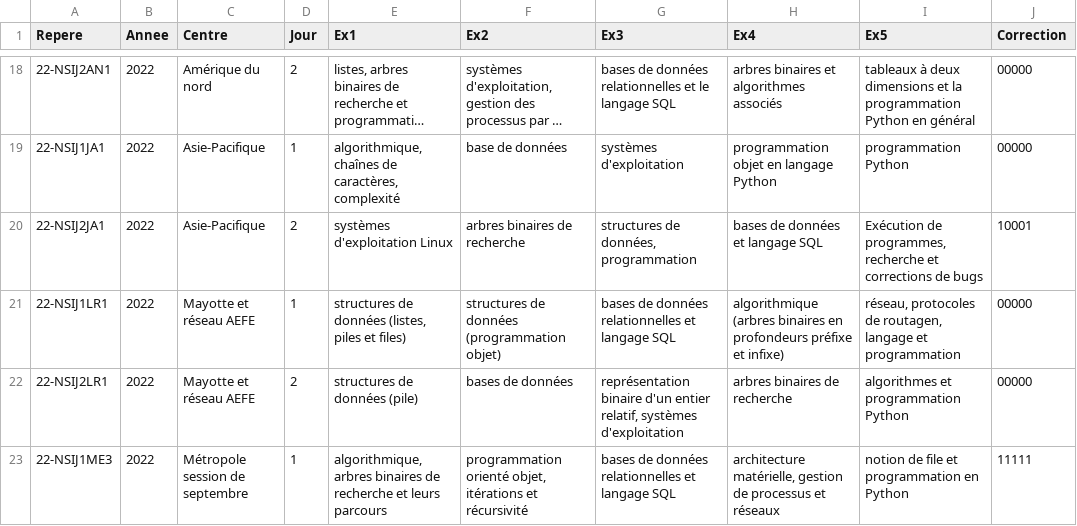
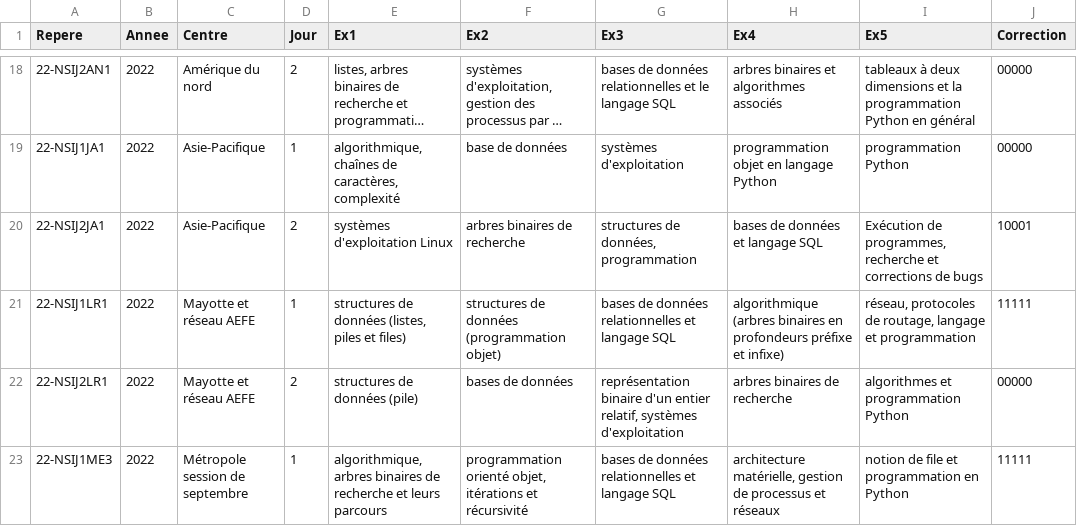
Before and after one commit to guarim/qcm-construction, a CSV file: sujet_bac.csv, drawn as a sheet; only a part is shown, gaps mark what is left out; long unchanged cells end in ….

Commit message:
Correction 22-NSIJ1LR1

```diff
--- a/sujet_bac.csv
+++ b/sujet_bac.csv
@@ -20,3 +20,3 @@ Repere;Annee;Centre;Jour;Ex1;Ex2;Ex3;Ex4;Ex5;Correction
 22-NSIJ2JA1;2022;Asie-Pacifique;2;systèmes d'exploitation Linux;arbres binaires de recherche;structures de données, programmation;bases de données et langage SQL;Exécution de programmes, recherche et corrections de bugs;10001
-22-NSIJ1LR1;2022;Mayotte et réseau AEFE;1;structures de données (listes, piles et files);structures de données (programmation objet);bases de données relationnelles et langage SQL;algorithmique (arbres binaires en profondeurs préfixe et infixe);réseau, protocoles de routagen, langage et programmation;00000
+22-NSIJ1LR1;2022;Mayotte et réseau AEFE;1;structures de données (listes, piles et files);structures de données (programmation objet);bases de données relationnelles et langage SQL;algorithmique (arbres binaires en profondeurs préfixe et infixe);réseau, protocoles de routage, langage et programmation;11111
 22-NSIJ2LR1;2022;Mayotte et réseau AEFE;2;structures de données (pile);bases de données;représentation binaire d'un entier relatif, systèmes d'exploitation;arbres binaires de recherche;algorithmes et programmation Python;00000
```
Also changed, not shown: 25 other files.
